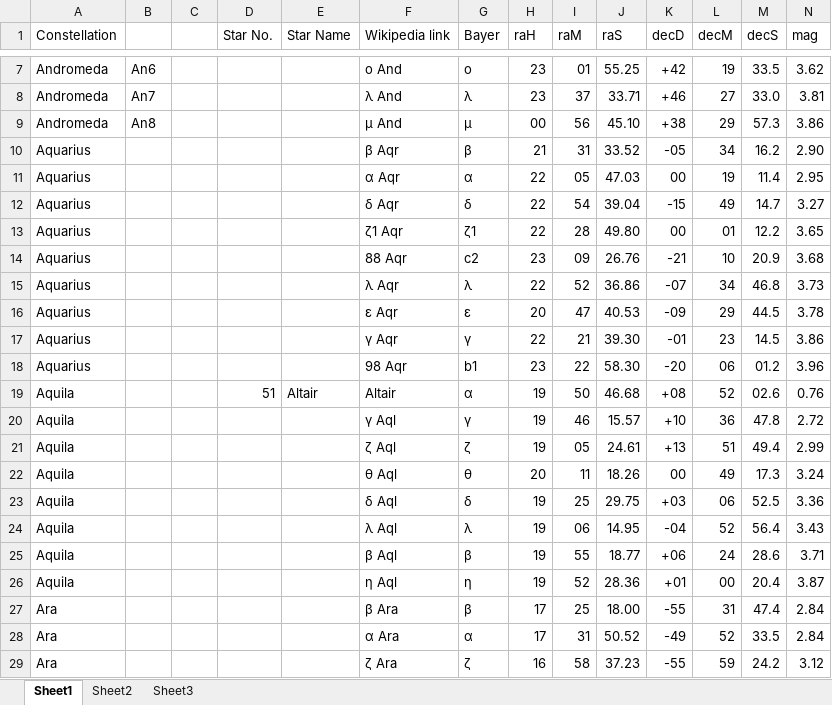
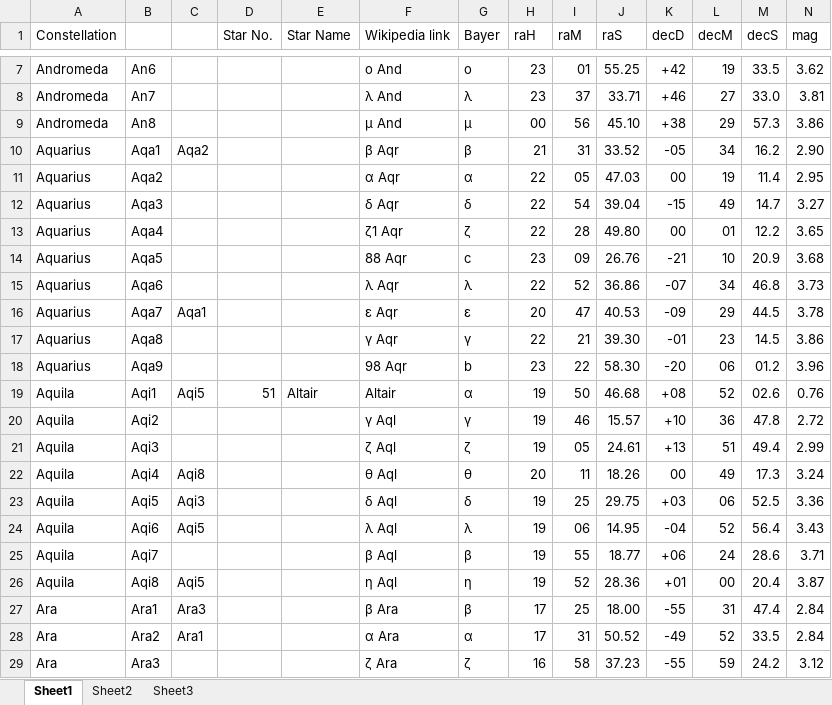
Before and after one commit to davidk64fnq/P3D-Scenario-Generator, an Excel workbook: Resources/Excel/CelestialNavStars.xlsx, sheet Sheet1, drawn as a sheet; only a part is shown, gaps mark what is left out; values as stored, in another font and other column widths than the file's, no borders; the diff covers the shown part only; the diff names each change by its address in the sheet, - before the commit and + after, or states it on an @@ line.

```diff
--- a/Resources/Excel/CelestialNavStars.xlsx (sheet Sheet1)
+++ b/Resources/Excel/CelestialNavStars.xlsx (sheet Sheet1)
-B10: (empty)
+B10: Aqa1
-C10: (empty)
+C10: Aqa2
-B11: (empty)
+B11: Aqa2
-B12: (empty)
+B12: Aqa3
-B13: (empty)
+B13: Aqa4
-G13 (Bayer): ζ1
+G13 (Bayer): ζ
-B14: (empty)
+B14: Aqa5
-G14 (Bayer): c2
+G14 (Bayer): c
-B15: (empty)
+B15: Aqa6
-B16: (empty)
+B16: Aqa7
-C16: (empty)
+C16: Aqa1
-B17: (empty)
+B17: Aqa8
-B18: (empty)
+B18: Aqa9
-G18 (Bayer): b1
+G18 (Bayer): b
-B19: (empty)
+B19: Aqi1
-C19: (empty)
+C19: Aqi5
-B20: (empty)
+B20: Aqi2
-B21: (empty)
+B21: Aqi3
-B22: (empty)
+B22: Aqi4
-C22: (empty)
+C22: Aqi8
-B23: (empty)
+B23: Aqi5
-C23: (empty)
+C23: Aqi3
-B24: (empty)
+B24: Aqi6
-C24: (empty)
+C24: Aqi5
-B25: (empty)
+B25: Aqi7
-B26: (empty)
+B26: Aqi8
-C26: (empty)
+C26: Aqi5
-B27: (empty)
+B27: Ara1
-C27: (empty)
+C27: Ara3
-B28: (empty)
+B28: Ara2
-C28: (empty)
+C28: Ara1
-B29: (empty)
+B29: Ara3
```
Also changed, not shown: 32 removed rows and 230 edited cells elsewhere in this sheet, 2 other files.
